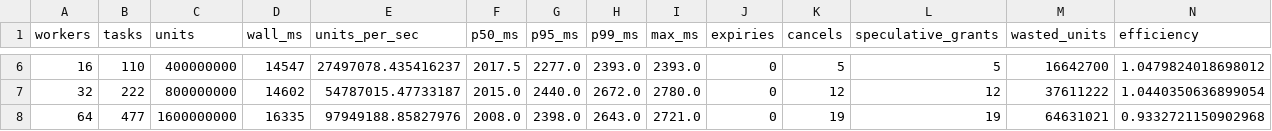
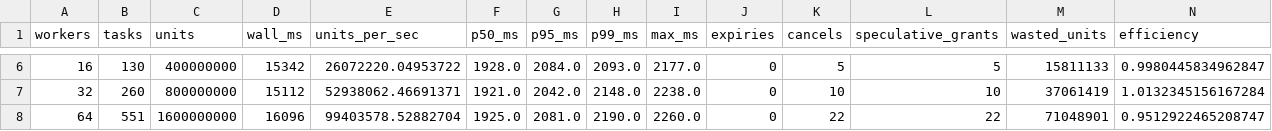
Before and after one commit to keevin-xu/p2p-gpu, a CSV file: results/E1_scaling.csv, drawn as a sheet; only a part is shown, gaps mark what is left out; the diff covers the shown part only.

```diff
--- a/results/E1_scaling.csv
+++ b/results/E1_scaling.csv
@@ -6,3 +6,3 @@ workers,tasks,units,wall_ms,units_per_sec,p50_ms,p95_ms,p99_ms,max_ms,expiries,c
-16,110,400000000,14547,27497078.435416237,2017.5,2277.0,2393.0,2393.0,0,5,5,16642700,1.0479824018698012
-32,222,800000000,14602,54787015.47733187,2015.0,2440.0,2672.0,2780.0,0,12,12,37611222,1.0440350636899054
-64,477,1600000000,16335,97949188.85827976,2008.0,2398.0,2643.0,2721.0,0,19,19,64631021,0.9332721150902968
+16,130,400000000,15342,26072220.04953722,1928.0,2084.0,2093.0,2177.0,0,5,5,15811133,0.9980445834962847
+32,260,800000000,15112,52938062.46691371,1921.0,2042.0,2148.0,2238.0,0,10,10,37061419,1.0132345156167284
+64,551,1600000000,16096,99403578.52882704,1925.0,2081.0,2190.0,2260.0,0,22,22,71048901,0.9512922465208747
```
Also changed, not shown: 41 edited cells elsewhere in this file, results/2.26_sizing_convergence.csv, results/E4_byzantine.csv, 12 other files.
